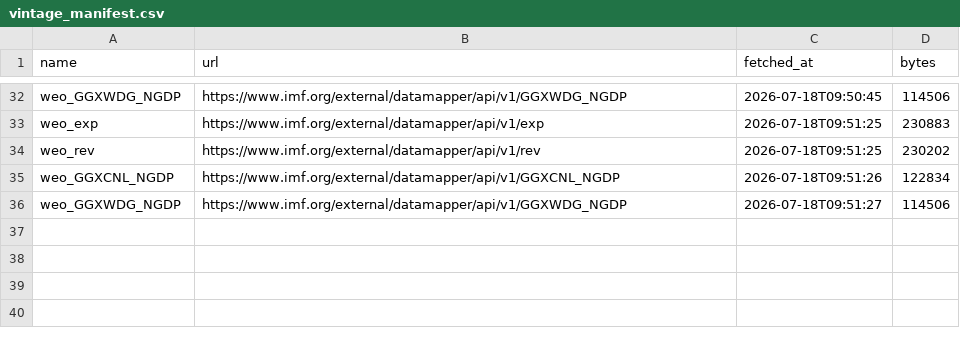
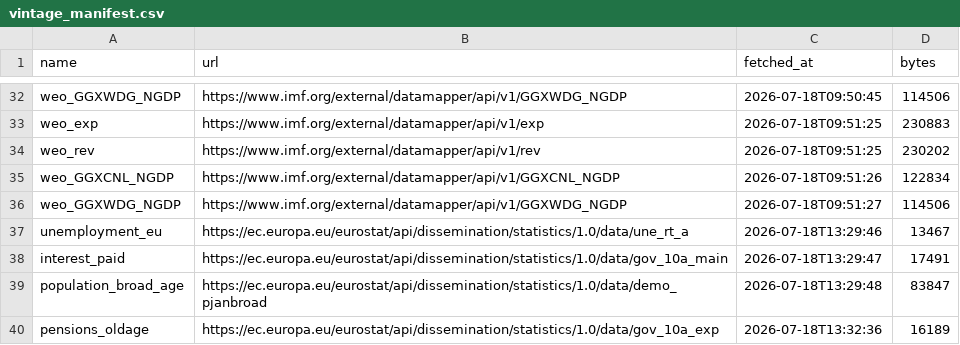
Before and after one commit to danribes/tfm-data-science, a CSV file: storage/raw/vintage_manifest.csv, drawn as a sheet; only a part is shown, gaps mark what is left out.

```diff
--- a/storage/raw/vintage_manifest.csv
+++ b/storage/raw/vintage_manifest.csv
@@ -36 +36,5 @@
 "weo_GGXWDG_NGDP","https://www.imf.org/external/datamapper/api/v1/GGXWDG_NGDP","2026-07-18T09:51:27",114506
+"unemployment_eu","https://ec.europa.eu/eurostat/api/dissemination/statistics/1.0/data/une_rt_a","2026-07-18T13:29:46",13467
+"interest_paid","https://ec.europa.eu/eurostat/api/dissemination/statistics/1.0/data/gov_10a_main","2026-07-18T13:29:47",17491
+"population_broad_age","https://ec.europa.eu/eurostat/api/dissemination/statistics/1.0/data/demo_pjanbroad","2026-07-18T13:29:48",83847
+"pensions_oldage","https://ec.europa.eu/eurostat/api/dissemination/statistics/1.0/data/gov_10a_exp","2026-07-18T13:32:36",16189
```
Also changed, not shown: 16 other files.
